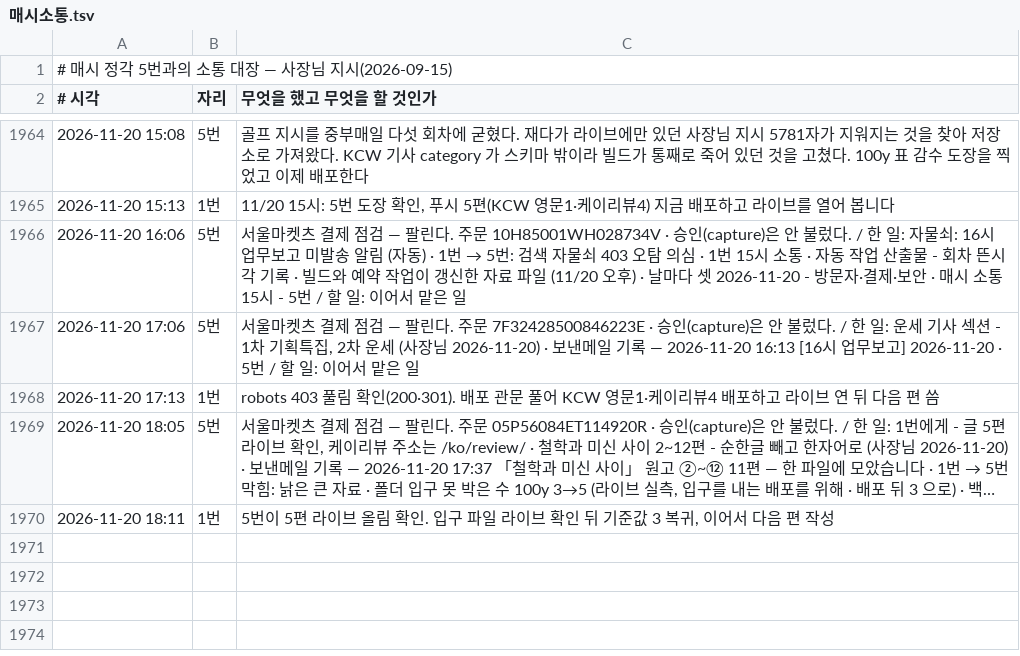
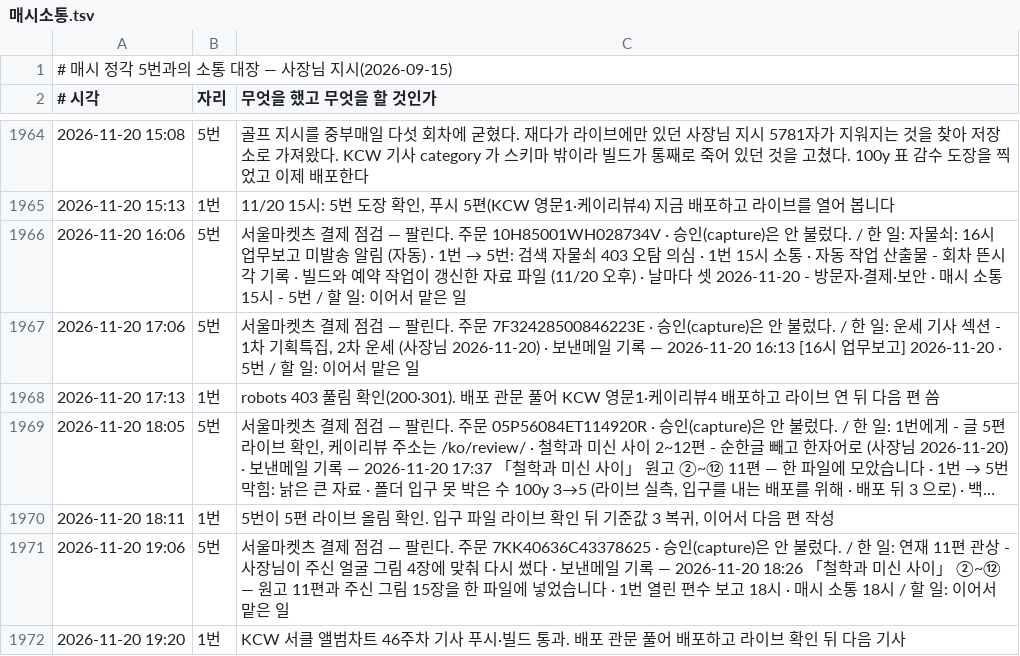
Before and after one commit to parkintaek2-gif/seoulmarkets, a TSV file: docs/매시소통.tsv, drawn as a sheet; only a part is shown, gaps mark what is left out; long unchanged cells end in …; the diff names each change by its address in the sheet, - before the commit and + after, or states it on an @@ line.

```diff
--- a/docs/매시소통.tsv
+++ b/docs/매시소통.tsv
+row 1971: 2026-11-20 19:06 | 5번 | 서울마켓츠 결제 점검 — 팔린다. 주문 7KK40636C43378625 · 승인(capture)은 안 불렀다. / 한 일: 연재 11편 관상 - 사장님이 주신 얼굴 그림 4장에 맞춰 다시 썼다 · 보낸메일 기록 — 2026-11-20 18:26 「철학과 미신 사이」 ②~⑫ — 원고 11편과 주신 그림 15장을 한 파일에 넣었습니다 · 1번 열린 편수 보고 18시 · 매시 소통 18시 / 할 일: 이어서 맡은 일
+row 1972: 2026-11-20 19:20 | 1번 | KCW 서클 앨범차트 46주차 기사 푸시·빌드 통과. 배포 관문 풀어 배포하고 라이브 확인 뒤 다음 기사
```
Also changed, not shown: 3 other files.
